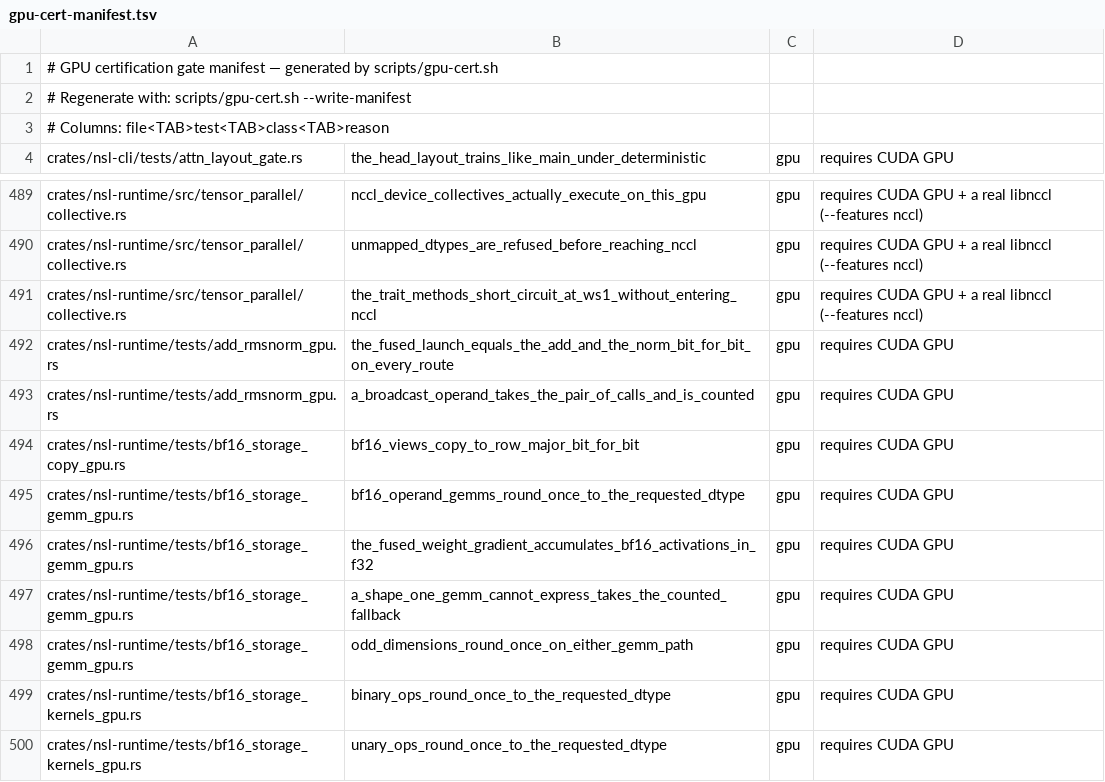
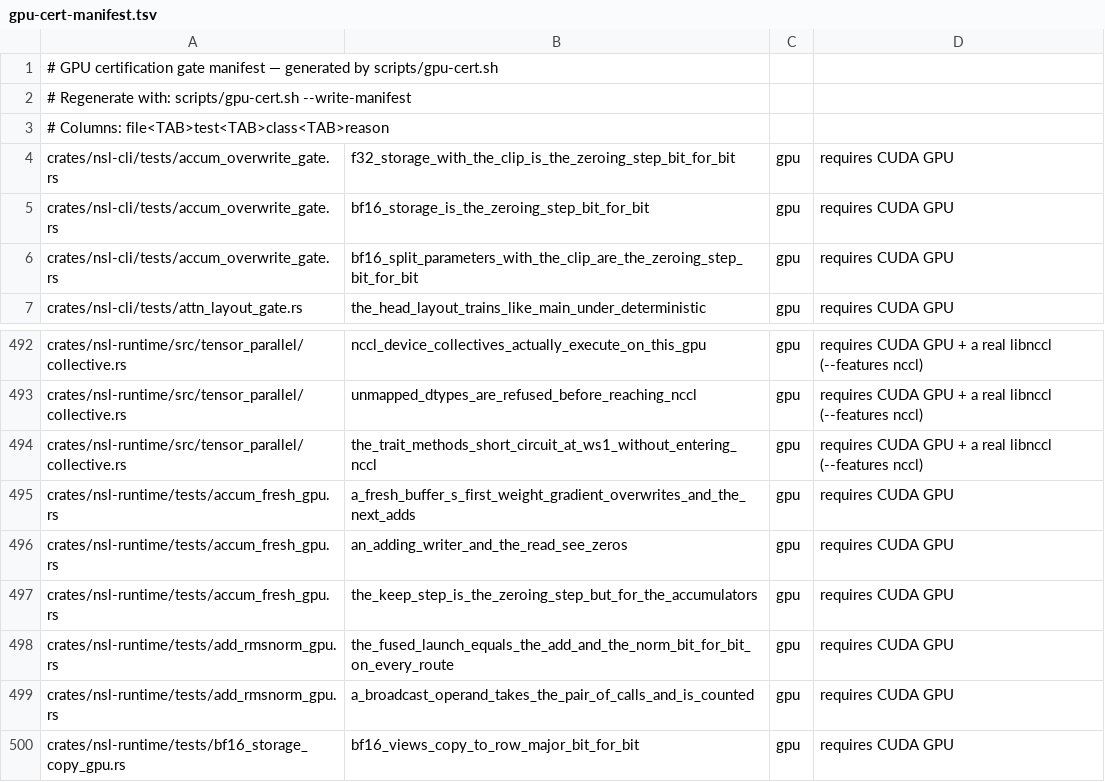
Before and after one commit to bwiemz/NSL, a TSV file: ci/gpu-cert-manifest.tsv, drawn as a sheet; only a part is shown, gaps mark what is left out; the shorter side is filled out with more unchanged rows.

```diff
--- a/ci/gpu-cert-manifest.tsv
+++ b/ci/gpu-cert-manifest.tsv
@@ -3,2 +3,5 @@
 # Columns: file<TAB>test<TAB>class<TAB>reason
+crates/nsl-cli/tests/accum_overwrite_gate.rs	f32_storage_with_the_clip_is_the_zeroing_step_bit_for_bit	gpu	requires CUDA GPU
+crates/nsl-cli/tests/accum_overwrite_gate.rs	bf16_storage_is_the_zeroing_step_bit_for_bit	gpu	requires CUDA GPU
+crates/nsl-cli/tests/accum_overwrite_gate.rs	bf16_split_parameters_with_the_clip_are_the_zeroing_step_bit_for_bit	gpu	requires CUDA GPU
 crates/nsl-cli/tests/attn_layout_gate.rs	the_head_layout_trains_like_main_under_deterministic	gpu	requires CUDA GPU
@@ -491,2 +494,5 @@ crates/nsl-runtime/src/tensor_parallel/collective.rs	unmapped_dtypes_are_refused
 crates/nsl-runtime/src/tensor_parallel/collective.rs	the_trait_methods_short_circuit_at_ws1_without_entering_nccl	gpu	requires CUDA GPU + a real libnccl (--features nccl)
+crates/nsl-runtime/tests/accum_fresh_gpu.rs	a_fresh_buffer_s_first_weight_gradient_overwrites_and_the_next_adds	gpu	requires CUDA GPU
+crates/nsl-runtime/tests/accum_fresh_gpu.rs	an_adding_writer_and_the_read_see_zeros	gpu	requires CUDA GPU
+crates/nsl-runtime/tests/accum_fresh_gpu.rs	the_keep_step_is_the_zeroing_step_but_for_the_accumulators	gpu	requires CUDA GPU
 crates/nsl-runtime/tests/add_rmsnorm_gpu.rs	the_fused_launch_equals_the_add_and_the_norm_bit_for_bit_on_every_route	gpu	requires CUDA GPU
```
Also changed, not shown: 29 other files.
